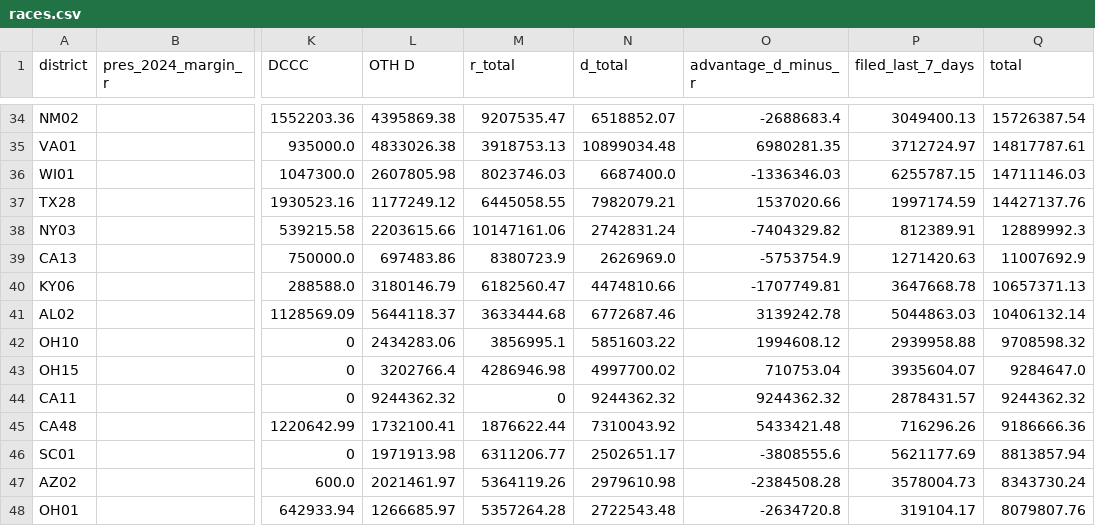
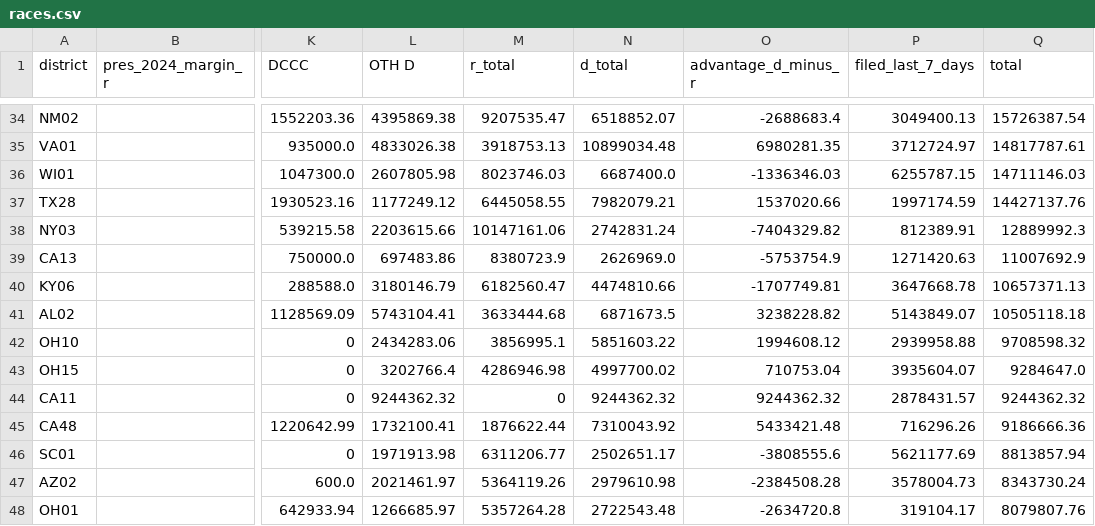
Before and after one commit to ntkutner/house-ie-tracker, a CSV file: docs/races.csv, drawn as a sheet; only a part is shown, gaps mark what is left out; the diff names each change by its address in the sheet, - before the commit and + after, or states it on an @@ line.

Commit message:
IE data update 2026-10-27 02:01 UTC

```diff
--- a/docs/races.csv
+++ b/docs/races.csv
-L41 (OTH D): 5644118.37
+L41 (OTH D): 5743104.41
-N41 (d_total): 6772687.46
+N41 (d_total): 6871673.5
-O41 (advantage_d_minus_r): 3139242.78
+O41 (advantage_d_minus_r): 3238228.82
-P41 (filed_last_7_days): 5044863.03
+P41 (filed_last_7_days): 5143849.07
-Q41 (total): 10406132.14
+Q41 (total): 10505118.18
```
Also changed, not shown: 11 other files.
